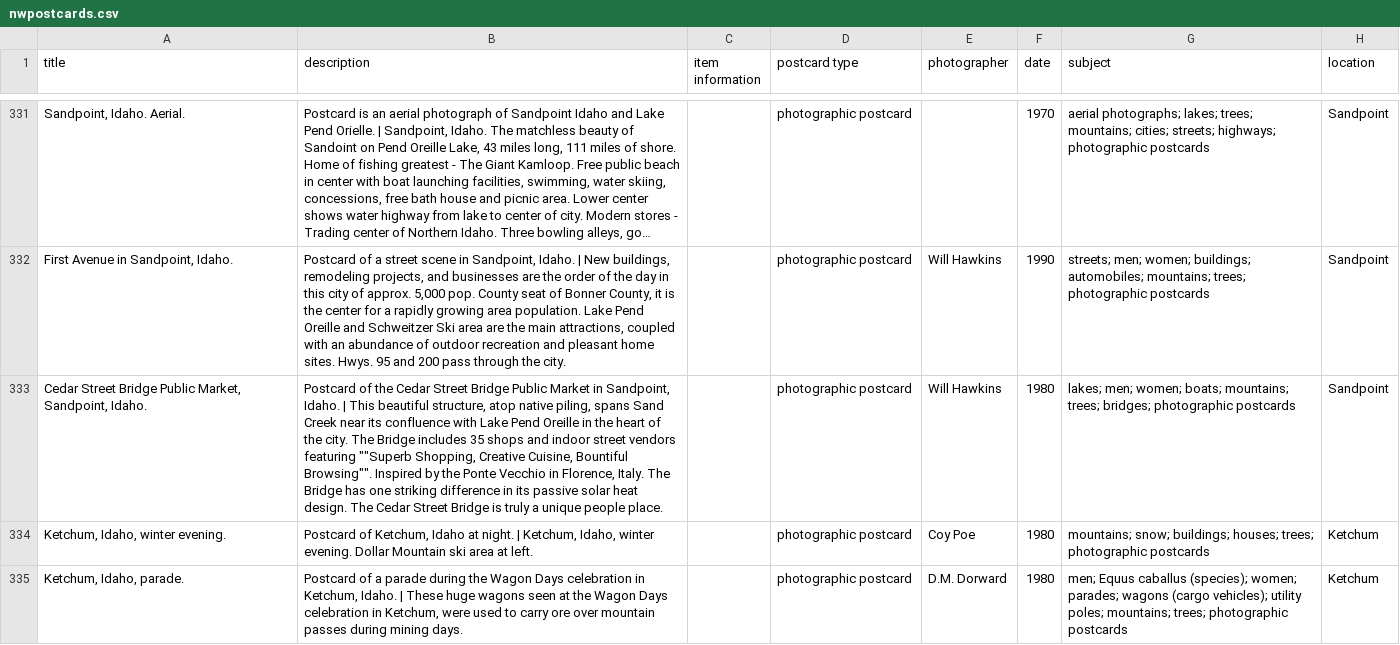
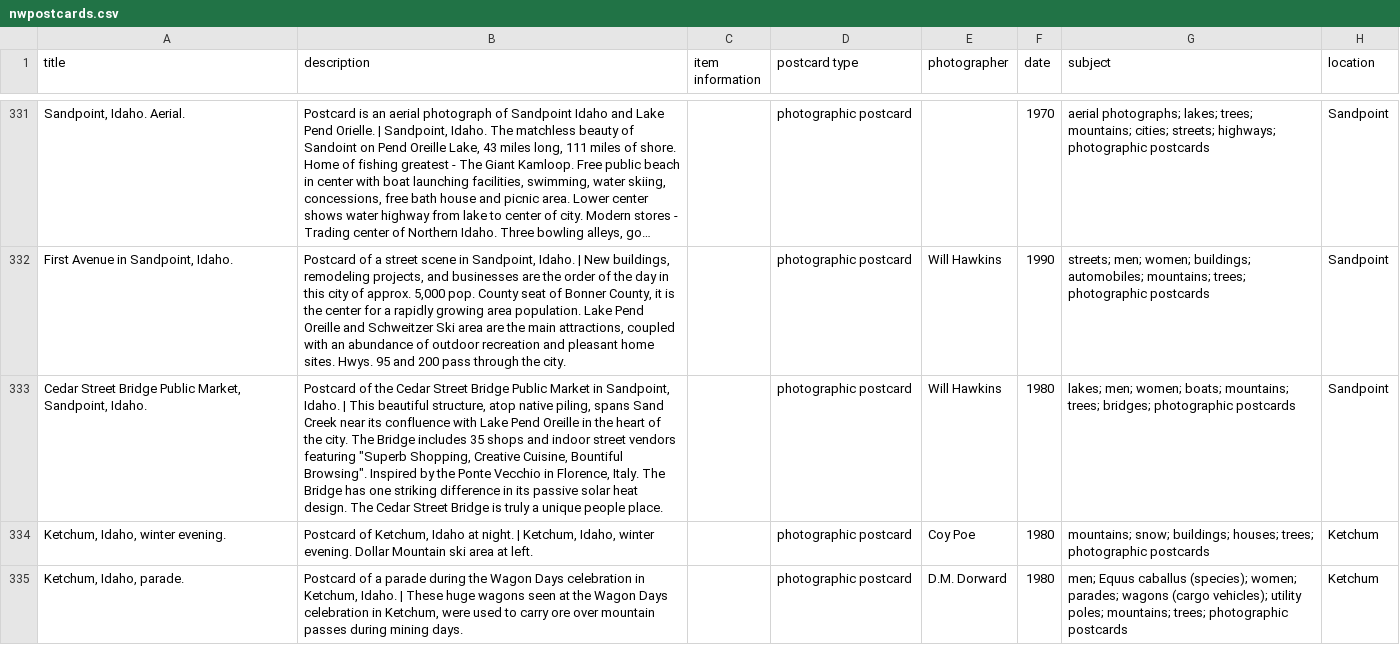
Before and after one commit to uidaholib/collectionbuilder-cdm-template, a CSV file: _data/nwpostcards.csv, drawn as a sheet; only a part is shown, gaps mark what is left out; long unchanged cells end in …; the diff covers the shown part only; the diff names each change by its address in the sheet, - before the commit and + after, or states it on an @@ line.

Commit message:
fix double quotes

```diff
--- a/_data/nwpostcards.csv
+++ b/_data/nwpostcards.csv
-B333 (description): …vendors featuring ""Superb Shopping, Creative Cuisine, Bountiful Browsing"". Inspired by…
+B333 (description): …vendors featuring "Superb Shopping, Creative Cuisine, Bountiful Browsing". Inspired by…
```
Also changed, not shown: 33 edited cells elsewhere in this file.
